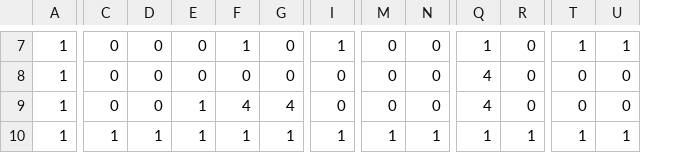
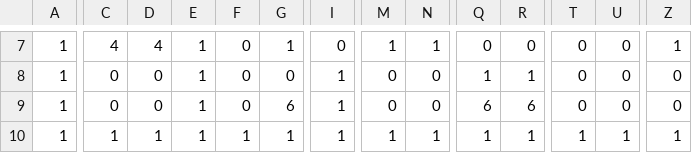
Before and after one commit to mw629/CG, a CSV file: resources/MapData/Stage1.csv, drawn as a sheet; only a part is shown, gaps mark what is left out; the diff covers the shown part only; the diff names each change by its address in the sheet, - before the commit and + after, or states it on an @@ line.

```diff
--- a/resources/MapData/Stage1.csv
+++ b/resources/MapData/Stage1.csv
+column Z, rows 7-10: 1 | 0 | 0 | 1
-C7: 0
+C7: 4
-D7: 0
+D7: 4
-E7:E8: 0
+E7:E8: 1
-F7: 1
+F7: 0
-G7: 0
+G7: 1
-I7: 1
+I7: 0
-M7: 0
+M7: 1
-N7: 0
+N7: 1
-Q7: 1
+Q7: 0
-T7: 1
+T7: 0
-U7: 1
+U7: 0
-I8:I9: 0
+I8:I9: 1
-Q8: 4
+Q8: 1
-R8: 0
+R8: 1
-F9: 4
+F9: 0
-G9: 4
+G9: 6
-Q9: 4
+Q9: 6
-R9: 0
+R9: 6
```
Also changed, not shown: 46 edited cells elsewhere in this file, resources/MapData/Stage0.csv, resources/MapData/Stage2.csv, 16 other files.
